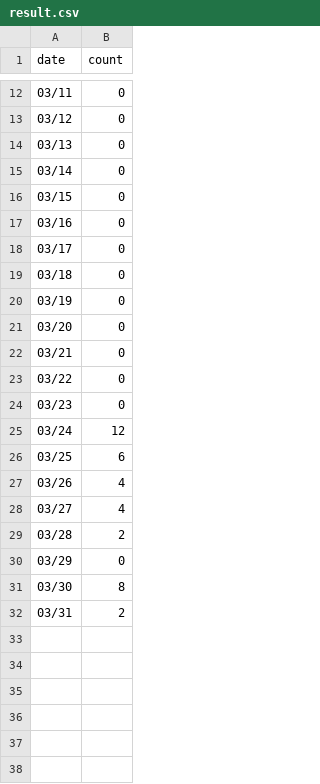
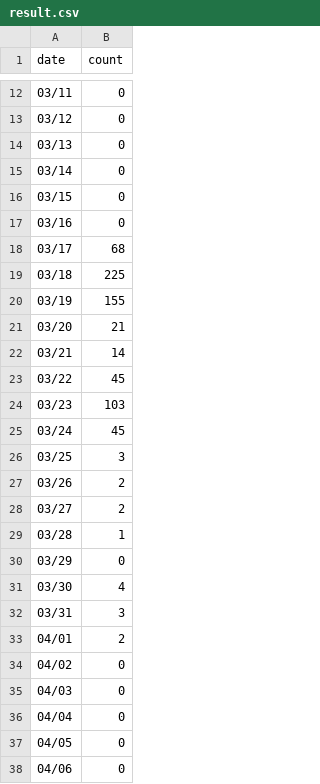
Before and after one commit to hyewang5617/Crawling-everytime, a CSV file: result.csv, drawn as a sheet; only a part is shown, gaps mark what is left out.

```diff
--- a/result.csv
+++ b/result.csv
@@ -17,16 +17,22 @@
 03/16,0
-03/17,0
-03/18,0
-03/19,0
-03/20,0
-03/21,0
-03/22,0
-03/23,0
-03/24,12
-03/25,6
-03/26,4
-03/27,4
-03/28,2
+03/17,68
+03/18,225
+03/19,155
+03/20,21
+03/21,14
+03/22,45
+03/23,103
+03/24,45
+03/25,3
+03/26,2
+03/27,2
+03/28,1
 03/29,0
-03/30,8
-03/31,2
+03/30,4
+03/31,3
+04/01,2
+04/02,0
+04/03,0
+04/04,0
+04/05,0
+04/06,0
```
Also changed, not shown: 1 other file.
